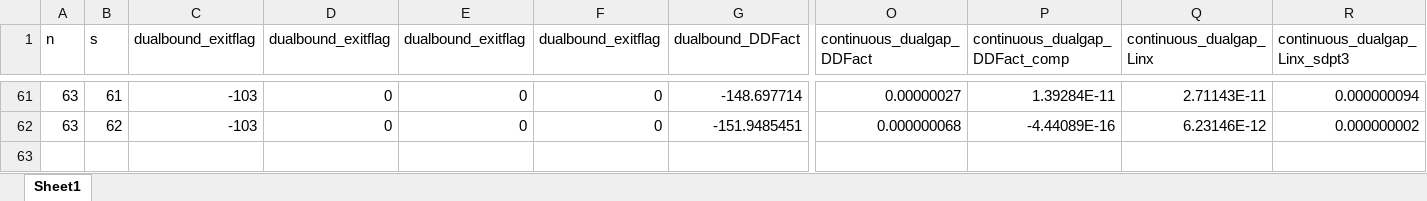
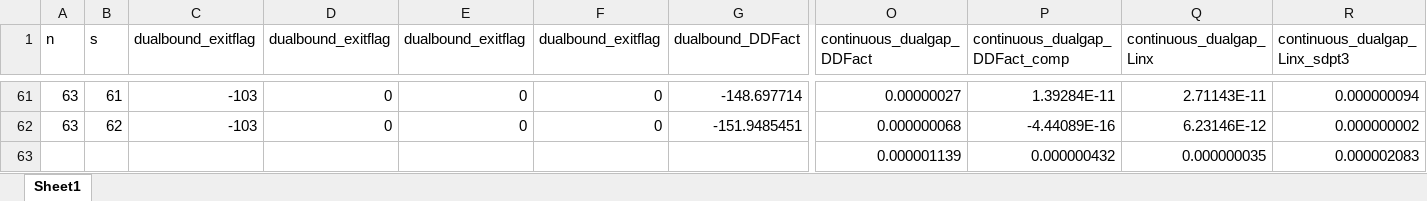
Before and after one commit to zhongzhuchen/Factorization, an Excel workbook: Results/data63.xlsx, sheet Sheet1, drawn as a sheet; only a part is shown, gaps mark what is left out; values as stored, in another font and other column widths than the file's, no borders; charts and pictures not drawn; rows hold the shown columns only; the diff names each change by its address in the sheet, - before the commit and + after, or states it on an @@ line.

```diff
--- a/Results/data63.xlsx (sheet Sheet1)
+++ b/Results/data63.xlsx (sheet Sheet1)
+row 63:  |  |  |  |  |  |  | 0.000001139 | 0.000000432 | 0.000000035 | 0.000002083
```
Also changed, not shown: charts or pictures, Results/data124.xlsx, Results/data90.xlsx, 3 other files.
